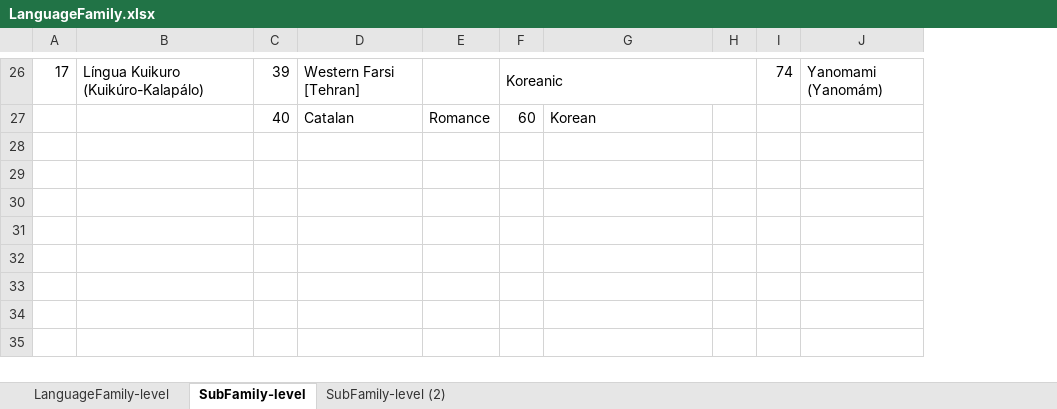
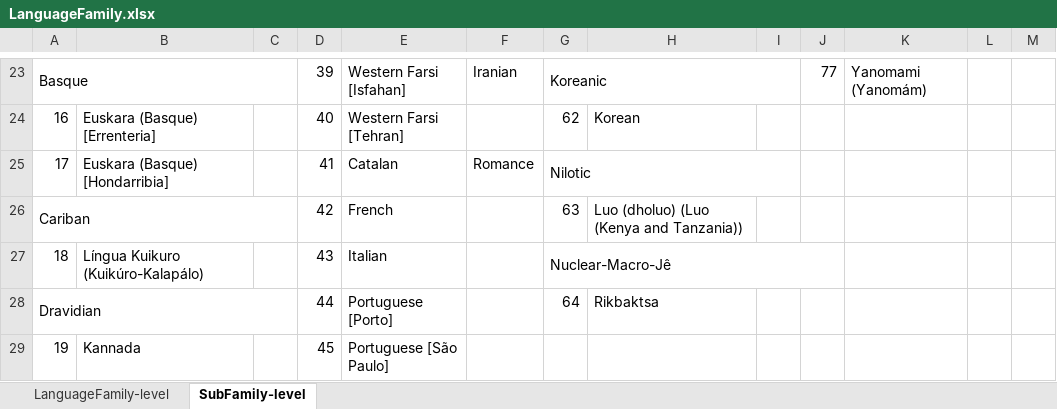
Before and after one commit to comp-music-lab/song-speech-analysis, an Excel workbook: data/LanguageFamily.xlsx, sheet SubFamily-level, drawn as a sheet; only a part is shown, gaps mark what is left out; values as stored, in another font and other column widths than the file's, no cell formats; charts and pictures not drawn; addresses are those after the commit; the diff covers the shown part only; the diff names each change by its address in the sheet, - before the commit and + after, or states it on an @@ line.

```diff
--- a/data/LanguageFamily.xlsx (sheet SubFamily-level)
+++ b/data/LanguageFamily.xlsx (sheet SubFamily-level)
-sheet tab: SubFamily-level (2)
+column C, empty
+column L, empty
+column M, empty
@@ column A renumbered between rows 3 and 24 @@
+A23:C23 merged
-B23: Língua Kuikuro (Kuikúro-Kalapálo)
+B23: (empty)
-E23: Western Farsi [Tehran]
+E23: Western Farsi [Isfahan]
-F23: (empty)
+F23: Iranian
-J23: 74
+J23: 77
-B24: (empty)
+B24: Euskara (Basque) [Errenteria]
-E24: Catalan
+E24: Western Farsi [Tehran]
-F24: Romance
+F24: (empty)
-G24: 60
+G24: 62
+row 25: 17 | Euskara (Basque) [Hondarribia] |  | 41 | Catalan | Romance | Nilotic
+row 26: Cariban |  |  | 42 | French |  | 63 | Luo (dholuo) (Luo (Kenya and Tanzania))
+row 27: 18 | Língua Kuikuro (Kuikúro-Kalapálo) |  | 43 | Italian |  | Nuclear-Macro-Jê
+row 28: Dravidian |  |  | 44 | Portuguese [Porto] |  | 64 | Rikbaktsa
+row 29: 19 | Kannada |  | 45 | Portuguese [São Paulo]
```
Also changed, not shown: 3 removed rows, 95 edited cells and merged cells elsewhere in this sheet, cell formats, charts or pictures, 1 other file.
